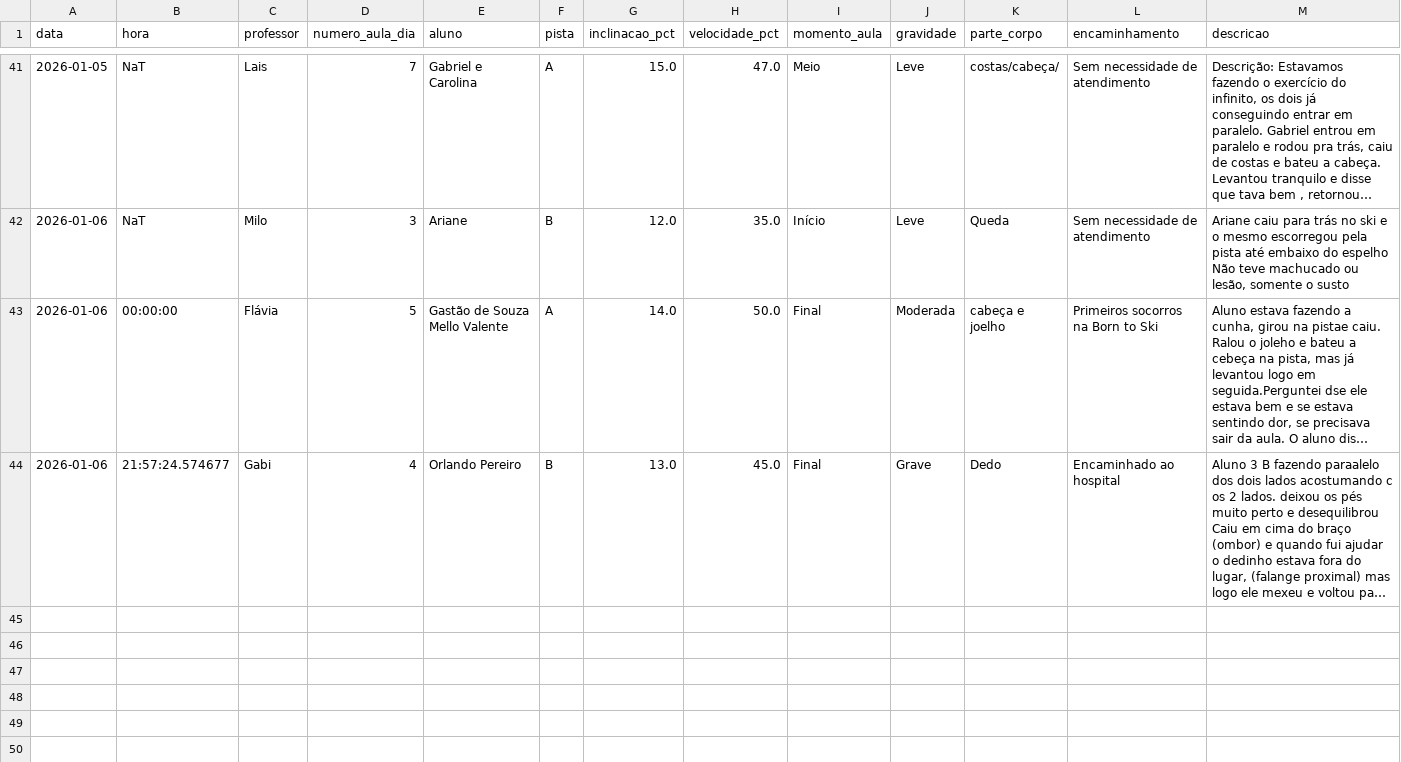
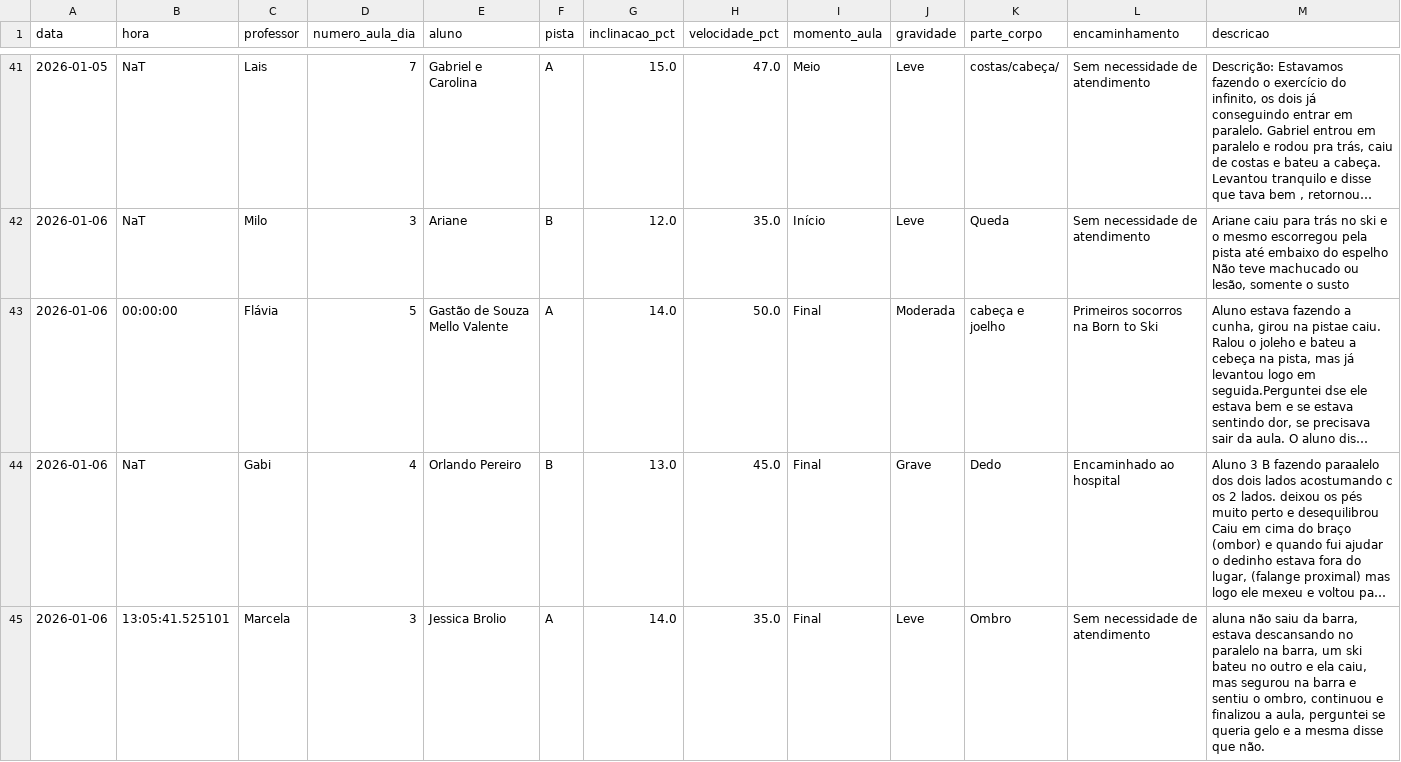
Before and after one commit to jpparizotto/Born---Dashboard, a CSV file: backups/acidentes.csv, drawn as a sheet; only a part is shown, gaps mark what is left out; long unchanged cells end in …; the diff names each change by its address in the sheet, - before the commit and + after, or states it on an @@ line.

Commit message:
Snapshot automático do arquivo de acidentes.csv

```diff
--- a/backups/acidentes.csv
+++ b/backups/acidentes.csv
-B44 (hora): 21:57:24.574677
+B44 (hora): NaT
+row 45: 2026-01-06 | 13:05:41.525101 | Marcela | 3 | Jessica Brolio | A | 14.0 | 35.0 | Final | Leve | Ombro | Sem necessidade de atendimento | aluna não saiu da barra, estava descansando no paralelo na barra, um ski bateu no outro e ela caiu, mas segurou na barra e sentiu o ombro, continuou e finalizou a aula, perguntei se queria gelo e a mesma disse que não.
```
